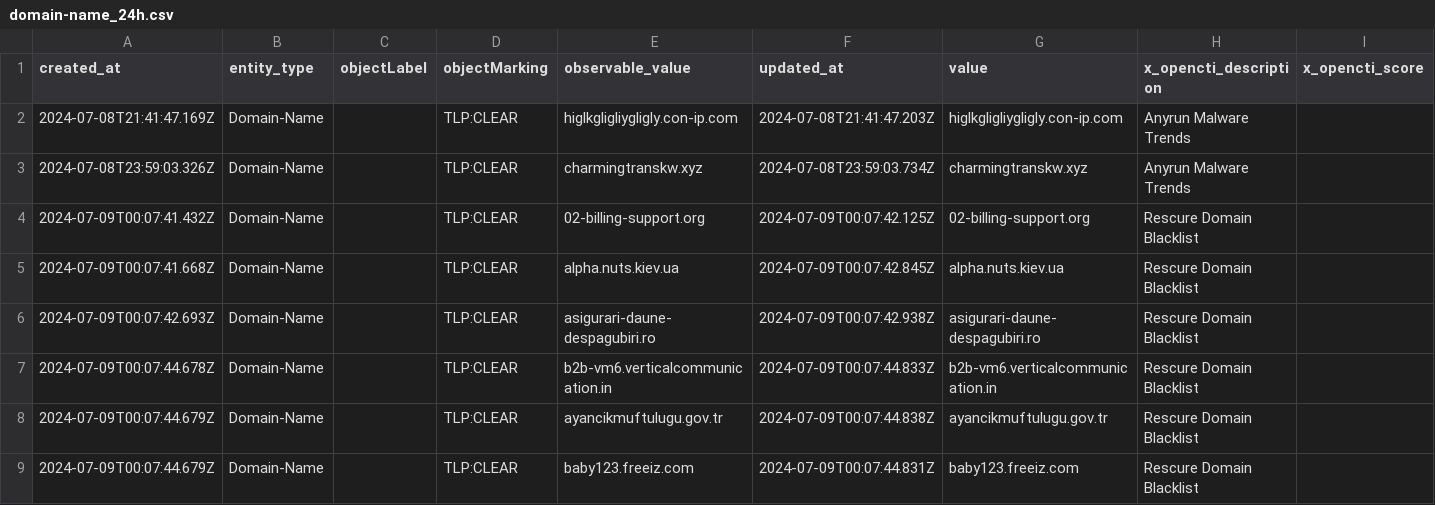
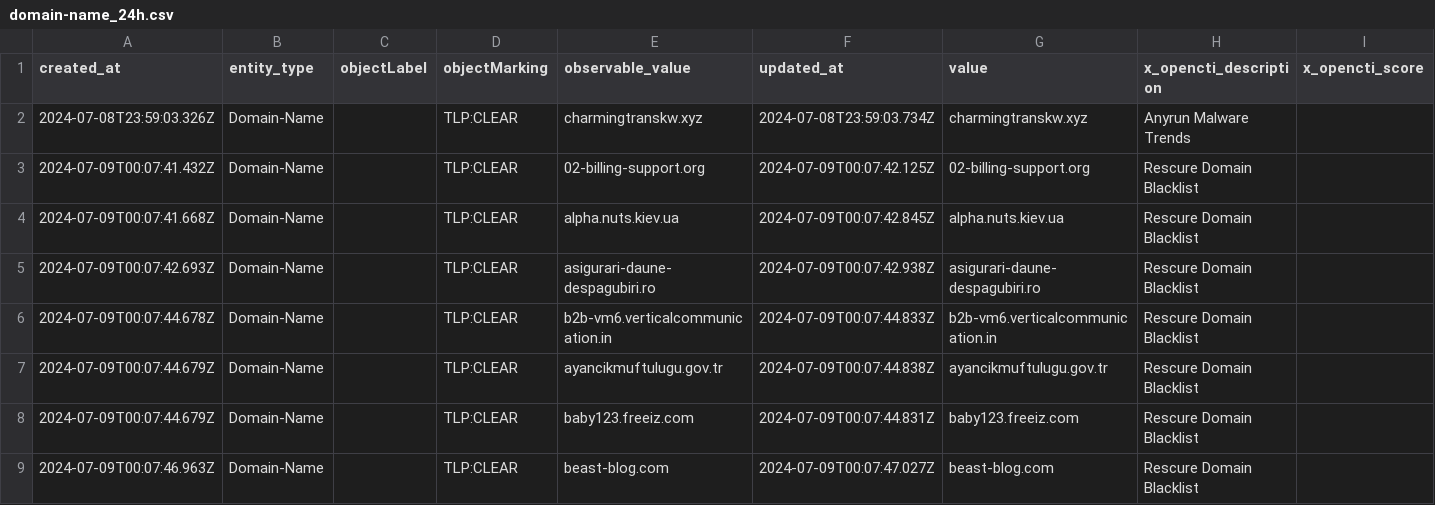
Before and after one commit to WildDogOne/CTI, a CSV file: domain-name_24h.csv, drawn as a sheet; only a part is shown; the shorter side is filled out with more unchanged rows.

Commit message:
Update domain-name_24h

```diff
--- a/domain-name_24h.csv
+++ b/domain-name_24h.csv
@@ -1,3 +1,2 @@
 "created_at","entity_type","objectLabel","objectMarking","observable_value","updated_at","value","x_opencti_description","x_opencti_score"
-"2024-07-08T21:41:47.169Z","Domain-Name","","TLP:CLEAR","higlkgligliygligly.con-ip.com","2024-07-08T21:41:47.203Z","higlkgligliygligly.con-ip.com","Anyrun Malware Trends",""
 "2024-07-08T23:59:03.326Z","Domain-Name","","TLP:CLEAR","charmingtranskw.xyz","2024-07-08T23:59:03.734Z","charmingtranskw.xyz","Anyrun Malware Trends",""
```
Also changed, not shown: 1 other file.
